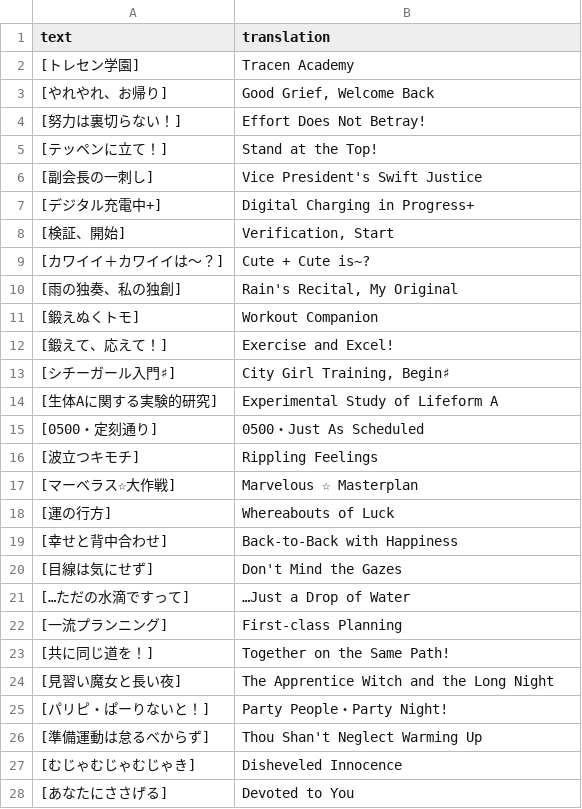
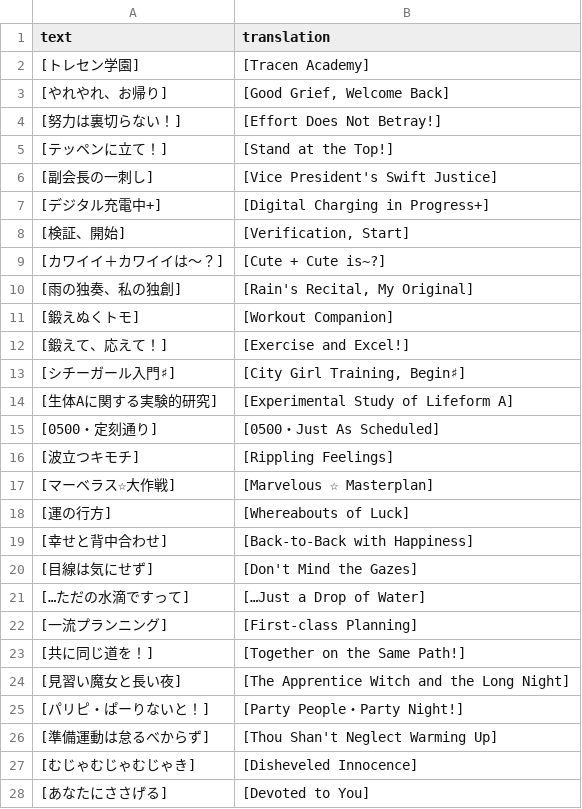
Before and after one commit to FabulousCupcake/umamusume-db-translate, a CSV file: src/data/support-title.csv, drawn as a sheet; only a part is shown; the diff covers the shown part only.

Commit message:
Add []s to surround support card translations (#57)

```diff
--- a/src/data/support-title.csv
+++ b/src/data/support-title.csv
@@ -1,28 +1,28 @@
 "text", "translation"
-"[トレセン学園]","Tracen Academy"
-"[やれやれ、お帰り]","Good Grief, Welcome Back"
-"[努力は裏切らない！]","Effort Does Not Betray!"
-"[テッペンに立て！]","Stand at the Top!"
-"[副会長の一刺し]","Vice President's Swift Justice"
-"[デジタル充電中+]","Digital Charging in Progress+"
-"[検証、開始]","Verification, Start"
-"[カワイイ＋カワイイは～？]","Cute + Cute is~?"
-"[雨の独奏、私の独創]","Rain's Recital, My Original"
-"[鍛えぬくトモ]","Workout Companion"
-"[鍛えて、応えて！]","Exercise and Excel!"
-"[シチーガール入門♯]","City Girl Training, Begin♯"
-"[生体Aに関する実験的研究]","Experimental Study of Lifeform A"
-"[0500・定刻通り]","0500・Just As Scheduled"
-"[波立つキモチ]","Rippling Feelings"
-"[マーベラス☆大作戦]","Marvelous ☆ Masterplan"
-"[運の行方]","Whereabouts of Luck"
-"[幸せと背中合わせ]","Back-to-Back with Happiness"
-"[目線は気にせず]","Don't Mind the Gazes"
-"[…ただの水滴ですって]","…Just a Drop of Water"
-"[一流プランニング]","First-class Planning"
-"[共に同じ道を！]","Together on the Same Path!"
-"[見習い魔女と長い夜]","The Apprentice Witch and the Long Night"
-"[パリピ・ぱーりないと！]","Party People・Party Night!"
-"[準備運動は怠るべからず]","Thou Shan't Neglect Warming Up"
-"[むじゃむじゃむじゃき]","Disheveled Innocence"
-"[あなたにささげる]","Devoted to You"
+"[トレセン学園]","[Tracen Academy]"
+"[やれやれ、お帰り]","[Good Grief, Welcome Back]"
+"[努力は裏切らない！]","[Effort Does Not Betray!]"
+"[テッペンに立て！]","[Stand at the Top!]"
+"[副会長の一刺し]","[Vice President's Swift Justice]"
+"[デジタル充電中+]","[Digital Charging in Progress+]"
+"[検証、開始]","[Verification, Start]"
+"[カワイイ＋カワイイは～？]","[Cute + Cute is~?]"
+"[雨の独奏、私の独創]","[Rain's Recital, My Original]"
+"[鍛えぬくトモ]","[Workout Companion]"
+"[鍛えて、応えて！]","[Exercise and Excel!]"
+"[シチーガール入門♯]","[City Girl Training, Begin♯]"
+"[生体Aに関する実験的研究]","[Experimental Study of Lifeform A]"
+"[0500・定刻通り]","[0500・Just As Scheduled]"
+"[波立つキモチ]","[Rippling Feelings]"
+"[マーベラス☆大作戦]","[Marvelous ☆ Masterplan]"
+"[運の行方]","[Whereabouts of Luck]"
+"[幸せと背中合わせ]","[Back-to-Back with Happiness]"
+"[目線は気にせず]","[Don't Mind the Gazes]"
+"[…ただの水滴ですって]","[…Just a Drop of Water]"
+"[一流プランニング]","[First-class Planning]"
+"[共に同じ道を！]","[Together on the Same Path!]"
+"[見習い魔女と長い夜]","[The Apprentice Witch and the Long Night]"
+"[パリピ・ぱーりないと！]","[Party People・Party Night!]"
+"[準備運動は怠るべからず]","[Thou Shan't Neglect Warming Up]"
+"[むじゃむじゃむじゃき]","[Disheveled Innocence]"
+"[あなたにささげる]","[Devoted to You]"
```
Also changed, not shown: 37 edited cells elsewhere in this file.
